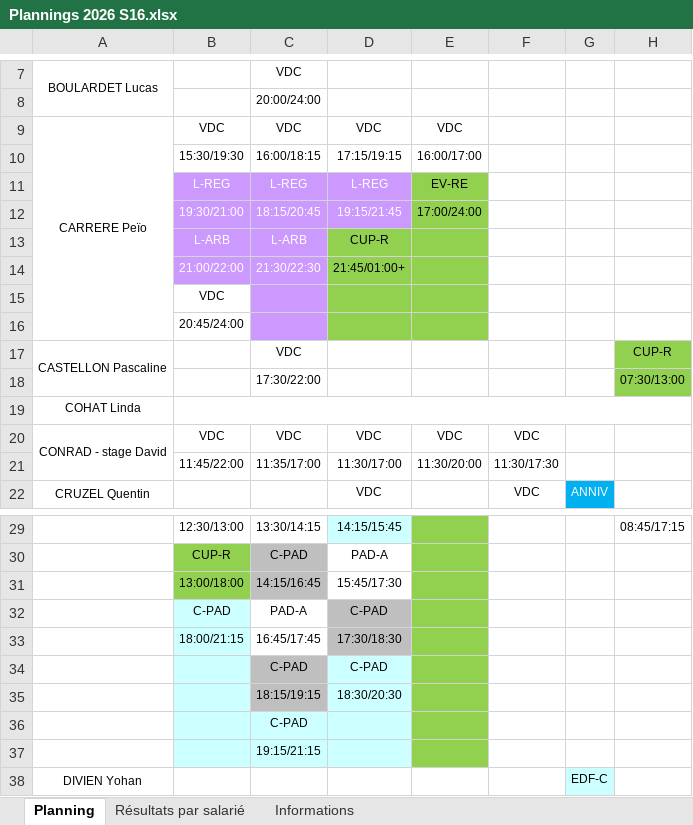
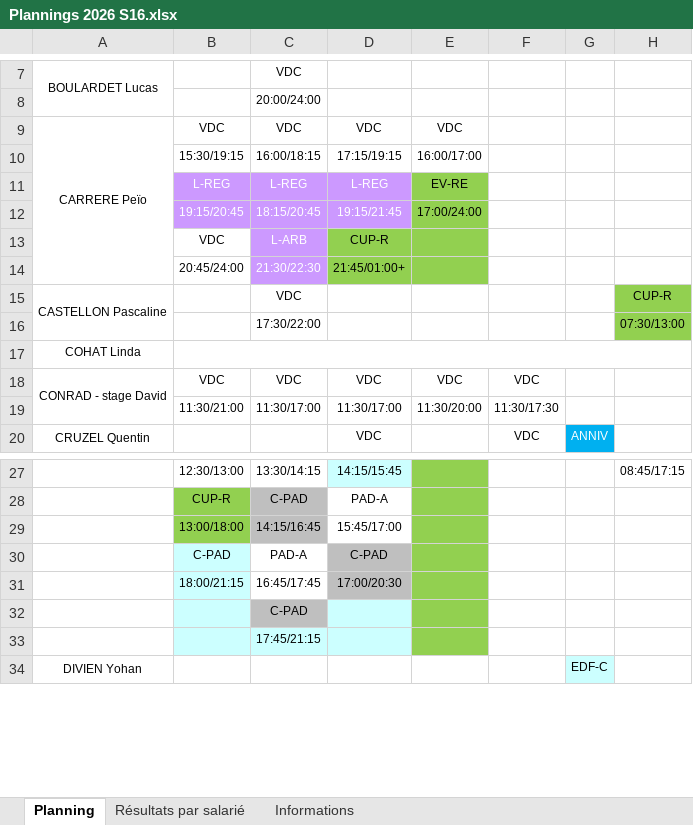
Before and after one commit to OhLaPey/planning-urbansoccer, an Excel workbook: Plannings 2026 S16.xlsx, sheet Planning, drawn as a sheet; only a part is shown, gaps mark what is left out; values as stored, in another font and other column widths than the file's, no borders; charts and pictures not drawn; removed rows and columns are numbered as before the commit, all else as after; the diff names each change by its address in the sheet, - before the commit and + after, or states it on an @@ line.

Commit message:
Sync planning SharePoint : S16

```diff
--- a/Plannings 2026 S16.xlsx (sheet Planning)
+++ b/Plannings 2026 S16.xlsx (sheet Planning)
-B10: 15:30/19:30
+B10: 15:30/19:15
-B12: 19:30/21:00
+B12: 19:15/20:45
-B13: L-ARB
+B13: VDC
@@ B13:B14 fill: #CC99FF → none, text colour: #FFFFFF → black @@
-B14: 21:00/22:00
+B14: 20:45/24:00
-row 15:  | VDC
-row 16:  | 20:45/24:00
-B19: 11:45/22:00
+B19: 11:30/21:00
-C19: 11:35/17:00
+C19: 11:30/17:00
-D29: 15:45/17:30
+D29: 15:45/17:00
-D31: 17:30/18:30
+D31: 17:00/20:30
-row 34:  |  | C-PAD | C-PAD
-row 35:  |  | 18:15/19:15 | 18:30/20:30
-C32 fill: #CCFFFF
+C32 fill: #BFBFBF
-C33: 19:15/21:15
+C33: 17:45/21:15
```
Also changed, not shown: charts or pictures.
